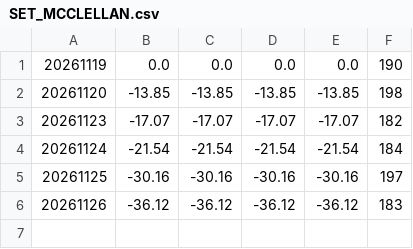
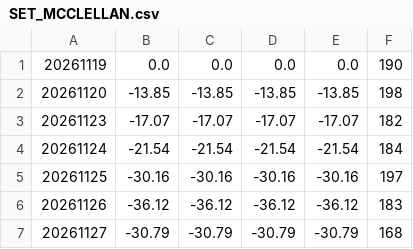
Before and after one commit to BabeHeart14/pine-seeds, a CSV file: data/SET_MCCLELLAN.csv, drawn as a sheet; the diff names each change by its address in the sheet, - before the commit and + after, or states it on an @@ line.

```diff
--- a/data/SET_MCCLELLAN.csv
+++ b/data/SET_MCCLELLAN.csv
+row 7: 20261127 | -30.79 | -30.79 | -30.79 | -30.79 | 168
```
Also changed, not shown: data/SET_PCT_SMA50.csv, 4 other files.
